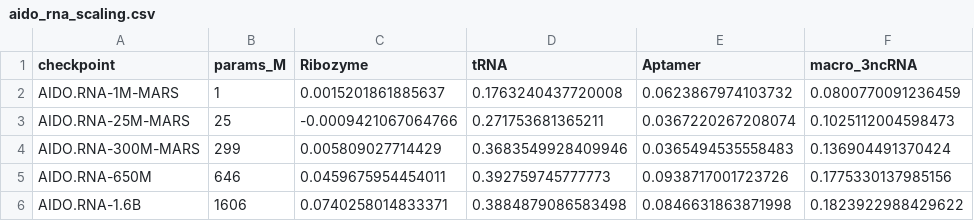
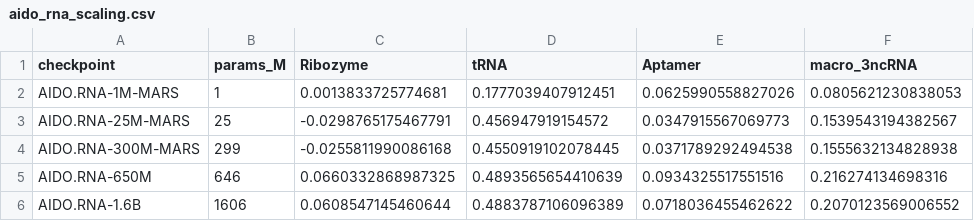
Before and after one commit to MarksLab-DasLab/RNAGym, a CSV file: leaderboard/fitness/aido_rna_scaling.csv, drawn as a sheet.

Commit message:
Score the masked models with the wild-type fill on the leaderboard
Adopt wt-fill, the convention the ESM and ProteinGym reference implementations
use under the name masked-marginals, in place of the mutant fill the previous
table used.
Choose it on that provenance rather than on the scores: wt-fill has the highest
observed macro on 7 of 8 checkpoints, but a paired assay bootstrap separates it
from mask-fill on only 2 and from match-fill on only 1, while mut-fill is the
weakest of the four on every checkpoint.
Rescore AIDO.RNA, RNAGenesis, RiNALMo and RNA-FM, which all rise: AIDO.RNA takes
second place from RNA-ERNIE and Evo 2 (7B), and RNA-FM passes Nucleotide
Transformer.
Note that RNA-ERNIE is the one masked model not on this convention, since it
needs a paddlepaddle environment, so its score is carried over unverified.
Publish all four strategies in four_fill_sensitivity.csv, and record that their
differences sit almost entirely in the tRNA assays, which the macro weighting
amplifies: under an unweighted assay mean wt-fill leads on only 3 of 8.
Replace the claim that AIDO.RNA improves at every size step, since under wt-fill
the 650M checkpoint scores above the 1.6B.
Add fitness/analyze_fill_strategies.py, which reproduces the sensitivity table,
the category spreads and the bootstrap intervals from the prediction files.

```diff
--- a/leaderboard/fitness/aido_rna_scaling.csv
+++ b/leaderboard/fitness/aido_rna_scaling.csv
@@ -1,6 +1,6 @@
 checkpoint,params_M,Ribozyme,tRNA,Aptamer,macro_3ncRNA
-AIDO.RNA-1M-MARS,1,0.0015201861885637,0.1763240437720008,0.0623867974103732,0.0800770091236459
-AIDO.RNA-25M-MARS,25,-0.0009421067064766,0.271753681365211,0.0367220267208074,0.1025112004598473
-AIDO.RNA-300M-MARS,299,0.005809027714429,0.3683549928409946,0.0365494535558483,0.136904491370424
-AIDO.RNA-650M,646,0.0459675954454011,0.392759745777773,0.0938717001723726,0.1775330137985156
-AIDO.RNA-1.6B,1606,0.0740258014833371,0.3884879086583498,0.0846631863871998,0.1823922988429622
+AIDO.RNA-1M-MARS,1,0.0013833725774681,0.1777039407912451,0.0625990558827026,0.0805621230838053
+AIDO.RNA-25M-MARS,25,-0.0298765175467791,0.456947919154572,0.0347915567069773,0.1539543194382567
+AIDO.RNA-300M-MARS,299,-0.0255811990086168,0.4550919102078445,0.0371789292494538,0.1555632134828938
+AIDO.RNA-650M,646,0.0660332868987325,0.4893565654410639,0.0934325517551516,0.216274134698316
+AIDO.RNA-1.6B,1606,0.0608547145460644,0.4883787106096389,0.0718036455462622,0.2070123569006552
```
Also changed, not shown: leaderboard/fitness/leaderboard_signed_3ncRNA.csv, 3 other files.
